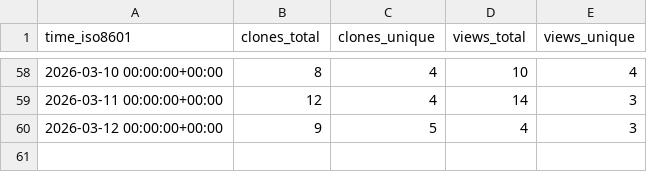
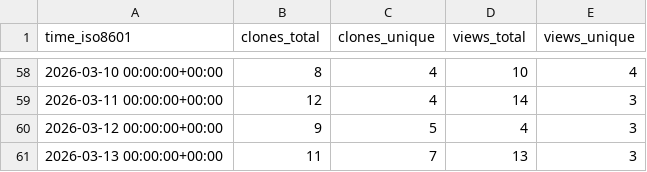
Before and after one commit to coonwg1/ezscore, a CSV file: coonwg1/ezscore/ghrs-data/views_clones_aggregate.csv, drawn as a sheet; only a part is shown, gaps mark what is left out.

```diff
--- a/coonwg1/ezscore/ghrs-data/views_clones_aggregate.csv
+++ b/coonwg1/ezscore/ghrs-data/views_clones_aggregate.csv
@@ -60 +60,2 @@ time_iso8601,clones_total,clones_unique,views_total,views_unique
 2026-03-12 00:00:00+00:00,9,5,4,3
+2026-03-13 00:00:00+00:00,11,7,13,3
```
Also changed, not shown: 1 other file.
